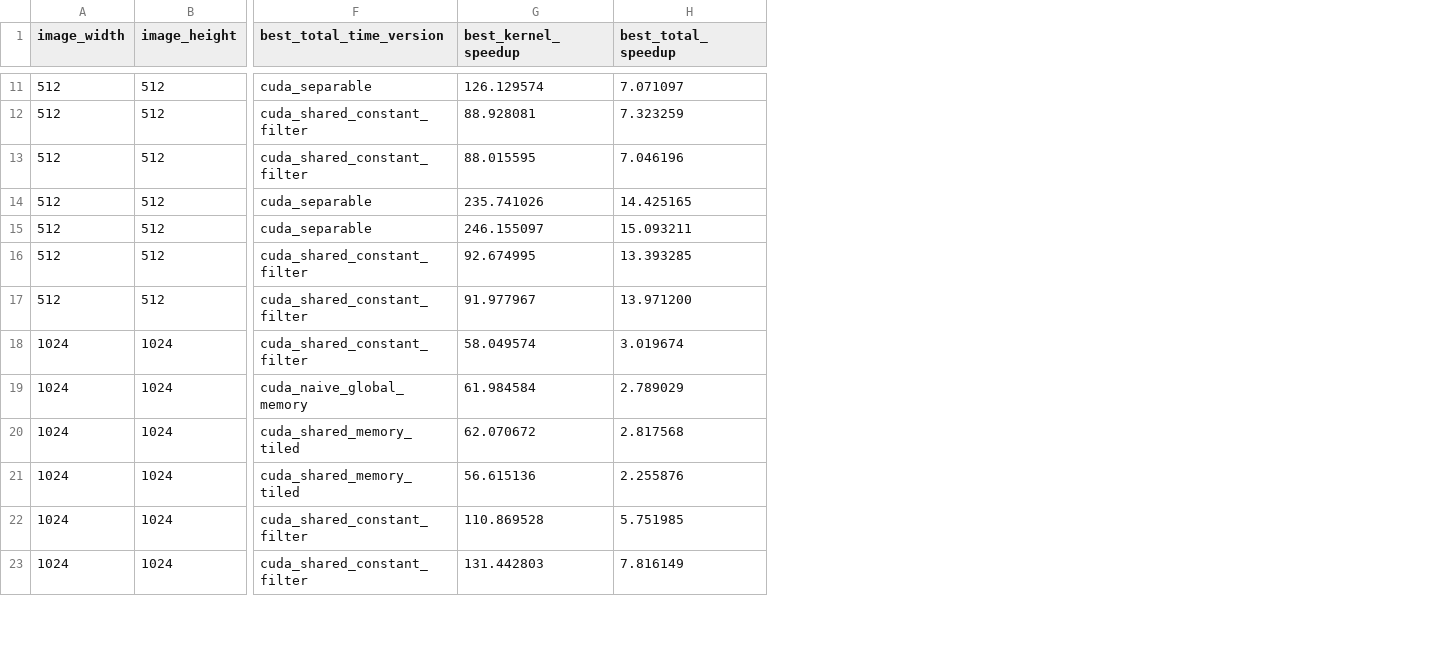
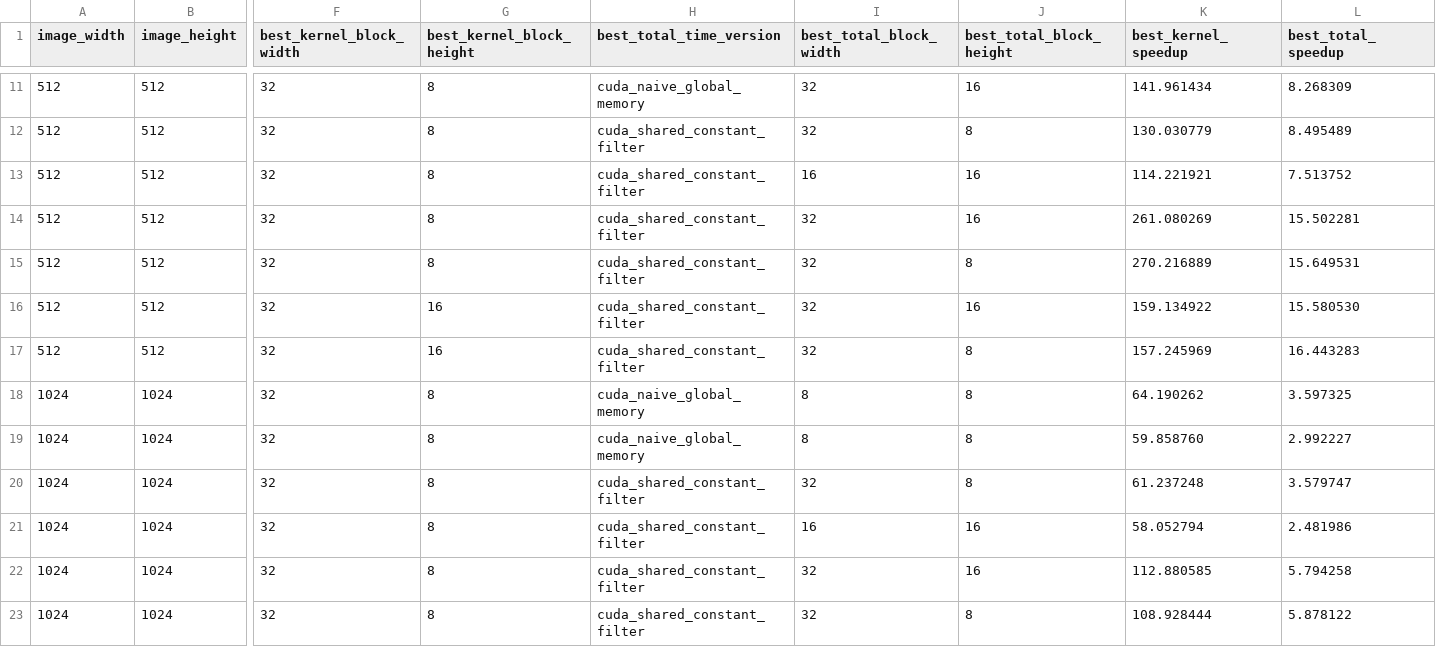
Before and after one commit to brakcetin/cuda-2d-convolution-optimization, a CSV file: results/summary_best_versions.csv, drawn as a sheet; only a part is shown, gaps mark what is left out; addresses are those after the commit; the diff covers the shown part only; the diff names each change by its address in the sheet, - before the commit and + after, or states it on an @@ line.

Commit message:
Add block size benchmark sweep

```diff
--- a/results/summary_best_versions.csv
+++ b/results/summary_best_versions.csv
+column F (best_kernel_block_width), rows 11-23: all 32
+column G (best_kernel_block_height), rows 11-23: 8 | 8 | 8 | 8 | 8 | 16 | 16 | 8 | 8 | 8 | 8 | 8 | 8
+column I (best_total_block_width), rows 11-23: 32 | 32 | 16 | 32 | 32 | 32 | 32 | 8 | 8 | 32 | 16 | 32 | 32
+column J (best_total_block_height), rows 11-23: 16 | 8 | 16 | 16 | 8 | 16 | 8 | 8 | 8 | 8 | 16 | 16 | 8
-H11 (best_total_time_version): cuda_separable
+H11 (best_total_time_version): cuda_naive_global_memory
-K11 (best_kernel_speedup): 126.129574
+K11 (best_kernel_speedup): 141.961434
-L11 (best_total_speedup): 7.071097
+L11 (best_total_speedup): 8.268309
-K12 (best_kernel_speedup): 88.928081
+K12 (best_kernel_speedup): 130.030779
-L12 (best_total_speedup): 7.323259
+L12 (best_total_speedup): 8.495489
-K13 (best_kernel_speedup): 88.015595
+K13 (best_kernel_speedup): 114.221921
-L13 (best_total_speedup): 7.046196
+L13 (best_total_speedup): 7.513752
-H14:H15 (best_total_time_version): cuda_separable
+H14:H15 (best_total_time_version): cuda_shared_constant_filter
-K14 (best_kernel_speedup): 235.741026
+K14 (best_kernel_speedup): 261.080269
-L14 (best_total_speedup): 14.425165
+L14 (best_total_speedup): 15.502281
-K15 (best_kernel_speedup): 246.155097
+K15 (best_kernel_speedup): 270.216889
-L15 (best_total_speedup): 15.093211
+L15 (best_total_speedup): 15.649531
-K16 (best_kernel_speedup): 92.674995
+K16 (best_kernel_speedup): 159.134922
-L16 (best_total_speedup): 13.393285
+L16 (best_total_speedup): 15.580530
-K17 (best_kernel_speedup): 91.977967
+K17 (best_kernel_speedup): 157.245969
-L17 (best_total_speedup): 13.971200
+L17 (best_total_speedup): 16.443283
-H18 (best_total_time_version): cuda_shared_constant_filter
+H18 (best_total_time_version): cuda_naive_global_memory
-K18 (best_kernel_speedup): 58.049574
+K18 (best_kernel_speedup): 64.190262
-L18 (best_total_speedup): 3.019674
+L18 (best_total_speedup): 3.597325
-K19 (best_kernel_speedup): 61.984584
+K19 (best_kernel_speedup): 59.858760
-L19 (best_total_speedup): 2.789029
+L19 (best_total_speedup): 2.992227
-H20:H21 (best_total_time_version): cuda_shared_memory_tiled
+H20:H21 (best_total_time_version): cuda_shared_constant_filter
-K20 (best_kernel_speedup): 62.070672
+K20 (best_kernel_speedup): 61.237248
-L20 (best_total_speedup): 2.817568
+L20 (best_total_speedup): 3.579747
-K21 (best_kernel_speedup): 56.615136
+K21 (best_kernel_speedup): 58.052794
-L21 (best_total_speedup): 2.255876
+L21 (best_total_speedup): 2.481986
-K22 (best_kernel_speedup): 110.869528
+K22 (best_kernel_speedup): 112.880585
-L22 (best_total_speedup): 5.751985
+L22 (best_total_speedup): 5.794258
-K23 (best_kernel_speedup): 131.442803
+K23 (best_kernel_speedup): 108.928444
-L23 (best_total_speedup): 7.816149
+L23 (best_total_speedup): 5.878122
```
Also changed, not shown: 97 edited cells elsewhere in this file, results/summary_best_versions_gtx1650_4096_stress.csv, results/summary_best_versions_gtx1650_official.csv, 23 other files.
